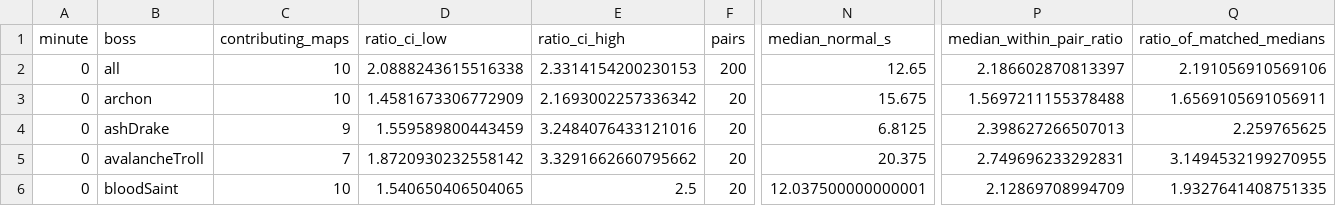
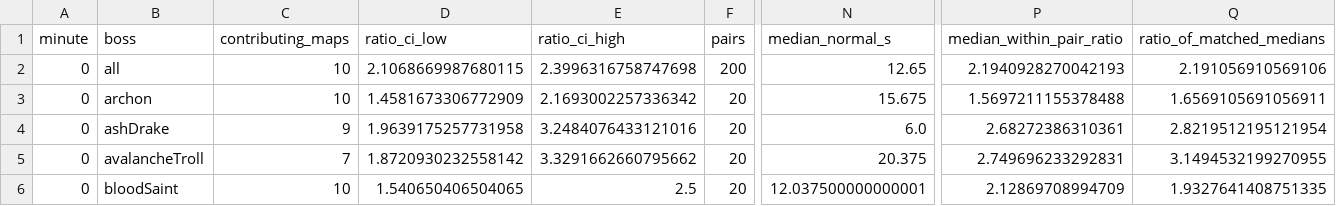
Before and after one commit to Nevanyte/RogueHalla, a CSV file: docs/evidence/alpha-balance-targets/elites/heldout_by_type.csv, drawn as a sheet; only a part is shown, gaps mark what is left out; the diff covers the shown part only; the diff names each change by its address in the sheet, - before the commit and + after, or states it on an @@ line.

```diff
--- a/docs/evidence/alpha-balance-targets/elites/heldout_by_type.csv
+++ b/docs/evidence/alpha-balance-targets/elites/heldout_by_type.csv
-D2 (ratio_ci_low): 2.0888243615516338
+D2 (ratio_ci_low): 2.1068669987680115
-E2 (ratio_ci_high): 2.3314154200230153
+E2 (ratio_ci_high): 2.3996316758747698
-P2 (median_within_pair_ratio): 2.186602870813397
+P2 (median_within_pair_ratio): 2.1940928270042193
-D4 (ratio_ci_low): 1.559589800443459
+D4 (ratio_ci_low): 1.9639175257731958
-N4 (median_normal_s): 6.8125
+N4 (median_normal_s): 6.0
-P4 (median_within_pair_ratio): 2.398627266507013
+P4 (median_within_pair_ratio): 2.68272386310361
-Q4 (ratio_of_matched_medians): 2.259765625
+Q4 (ratio_of_matched_medians): 2.8219512195121954
```
Also changed, not shown: 31 edited cells elsewhere in this file, docs/evidence/alpha-balance-targets/elites/heldout_before.csv, docs/evidence/alpha-balance-targets/elites/heldout_common_by_type.csv, 8 other files.
